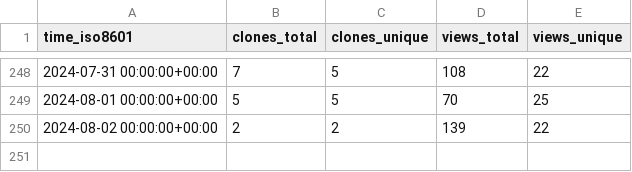
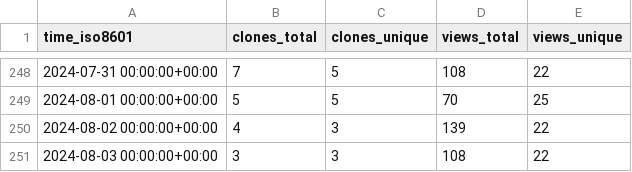
Before and after one commit to joshka/floneum, a CSV file: floneum/floneum/ghrs-data/views_clones_aggregate.csv, drawn as a sheet; only a part is shown, gaps mark what is left out.

```diff
--- a/floneum/floneum/ghrs-data/views_clones_aggregate.csv
+++ b/floneum/floneum/ghrs-data/views_clones_aggregate.csv
@@ -249,2 +249,3 @@ time_iso8601,clones_total,clones_unique,views_total,views_unique
 2024-08-01 00:00:00+00:00,5,5,70,25
-2024-08-02 00:00:00+00:00,2,2,139,22
+2024-08-02 00:00:00+00:00,4,3,139,22
+2024-08-03 00:00:00+00:00,3,3,108,22
```
Also changed, not shown: 1 other file.
